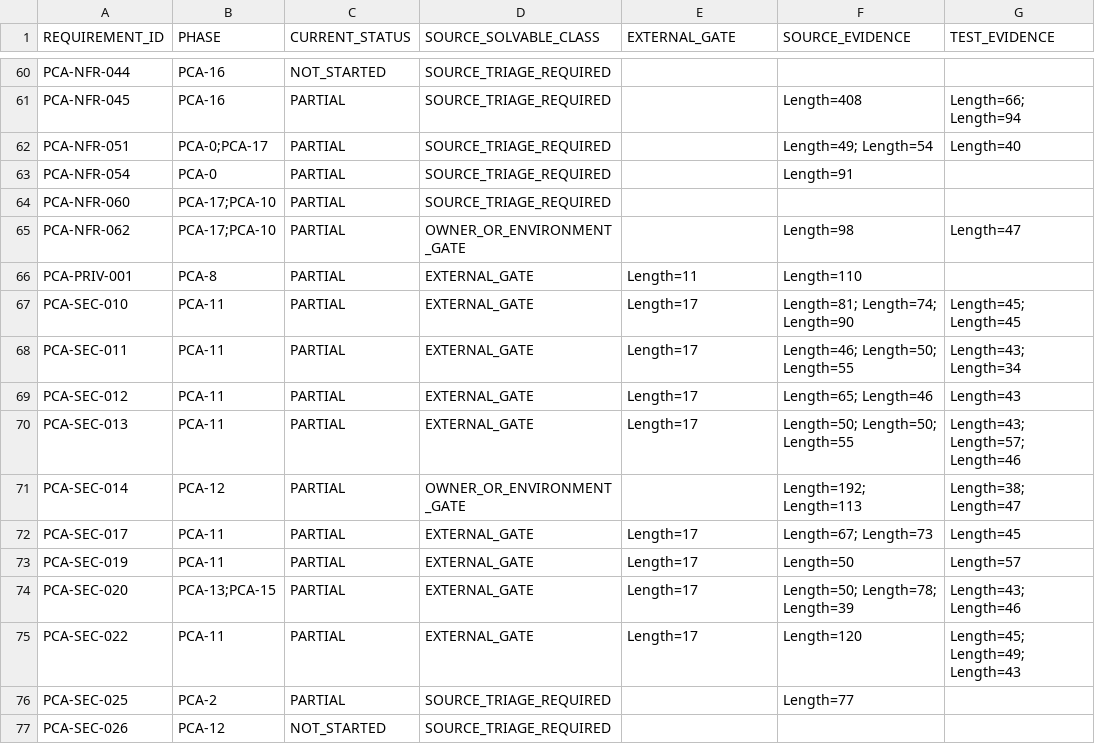
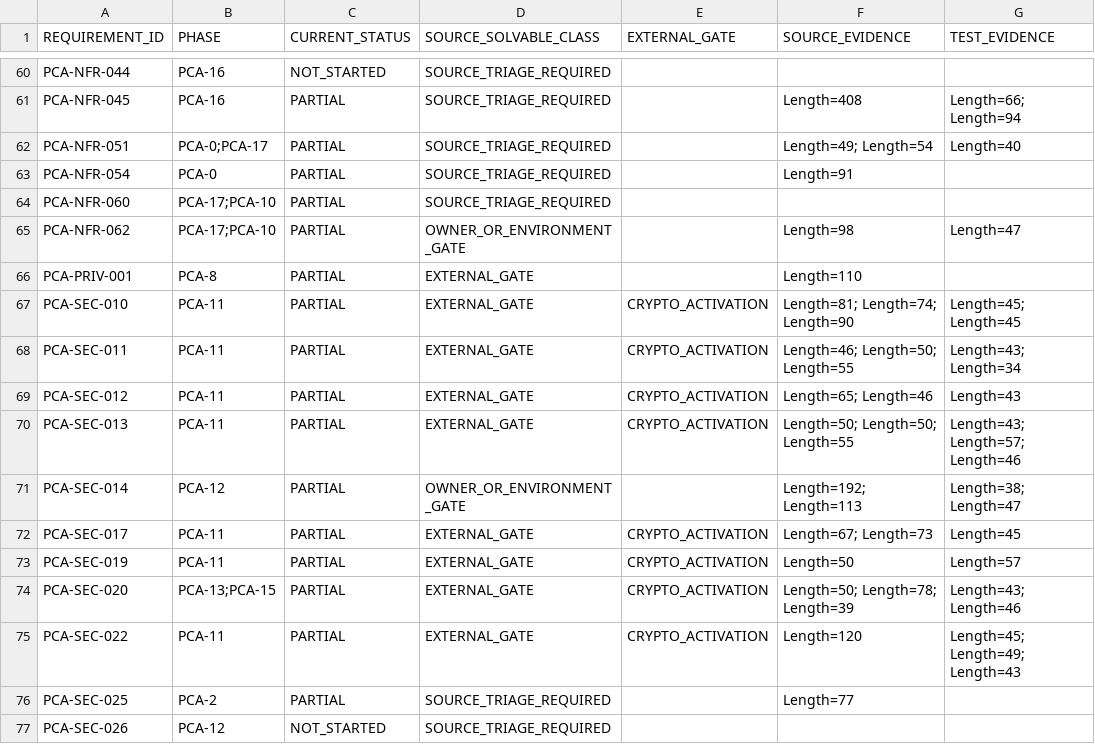
Before and after one commit to mosa-ali/PCA, a CSV file: .agent-runtime/manifests/pca-r3-final/R3_SOURCE_BACKLOG.csv, drawn as a sheet; only a part is shown, gaps mark what is left out; the diff covers the shown part only; the diff names each change by its address in the sheet, - before the commit and + after, or states it on an @@ line.

```diff
--- a/.agent-runtime/manifests/pca-r3-final/R3_SOURCE_BACKLOG.csv
+++ b/.agent-runtime/manifests/pca-r3-final/R3_SOURCE_BACKLOG.csv
-E66 (EXTERNAL_GATE): Length=11
+E66 (EXTERNAL_GATE): (empty)
-E67:E70 (EXTERNAL_GATE): Length=17
+E67:E70 (EXTERNAL_GATE): CRYPTO_ACTIVATION
-E72:E75 (EXTERNAL_GATE): Length=17
+E72:E75 (EXTERNAL_GATE): CRYPTO_ACTIVATION
```
Also changed, not shown: 5 removed rows and 24 edited cells elsewhere in this file, 32 other files.
